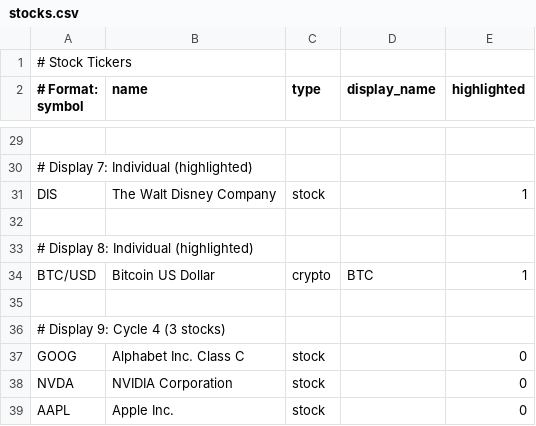
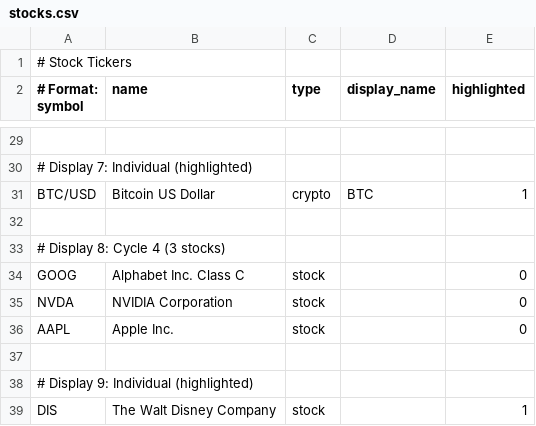
Before and after one commit to dcelayeta/pantallita-events, a CSV file: stocks.csv, drawn as a sheet; only a part is shown, gaps mark what is left out; removed rows and columns are numbered as before the commit, all else as after; the diff names each change by its address in the sheet, - before the commit and + after, or states it on an @@ line.

Commit message:
Update stocks.csv

```diff
--- a/stocks.csv
+++ b/stocks.csv
-row 32: (empty)
-row 33: # Display 8: Individual (highlighted)
-A33 (# Format: symbol): # Display 9: Cycle 4 (3 stocks)
+A33 (# Format: symbol): # Display 8: Cycle 4 (3 stocks)
+row 37: (empty)
+row 38: # Display 9: Individual (highlighted)
@@ row 31 moved to row 39: DIS @@
```
